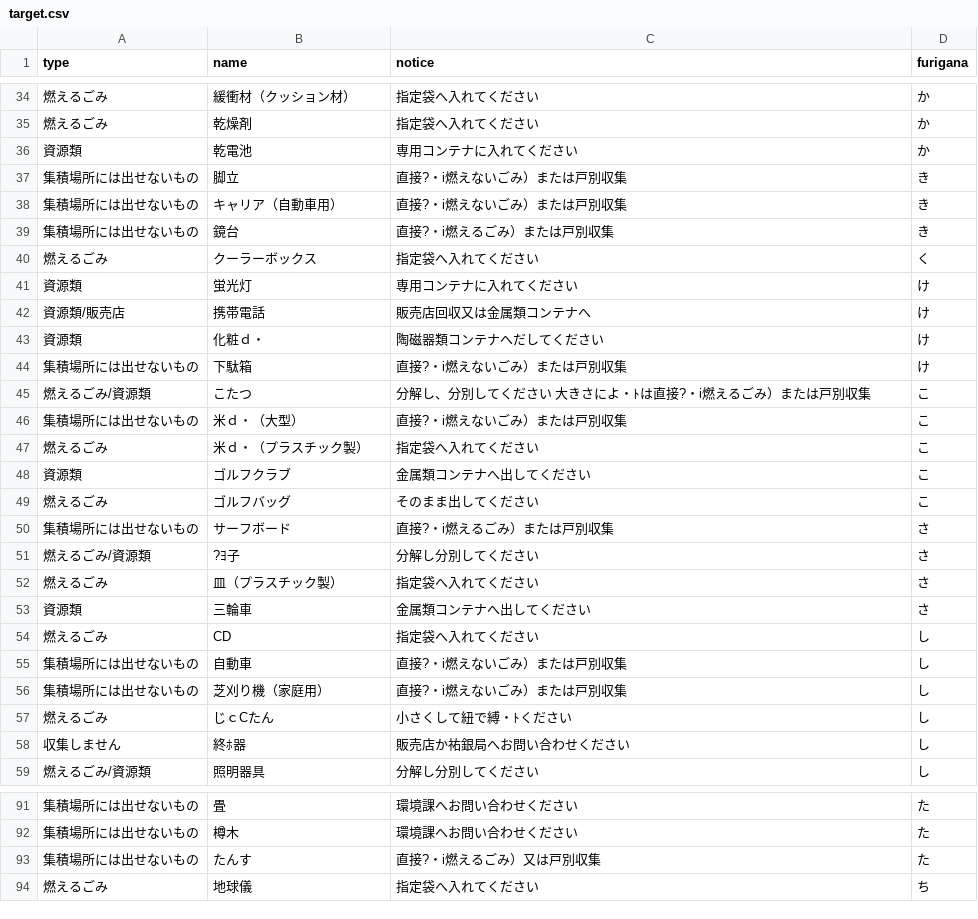
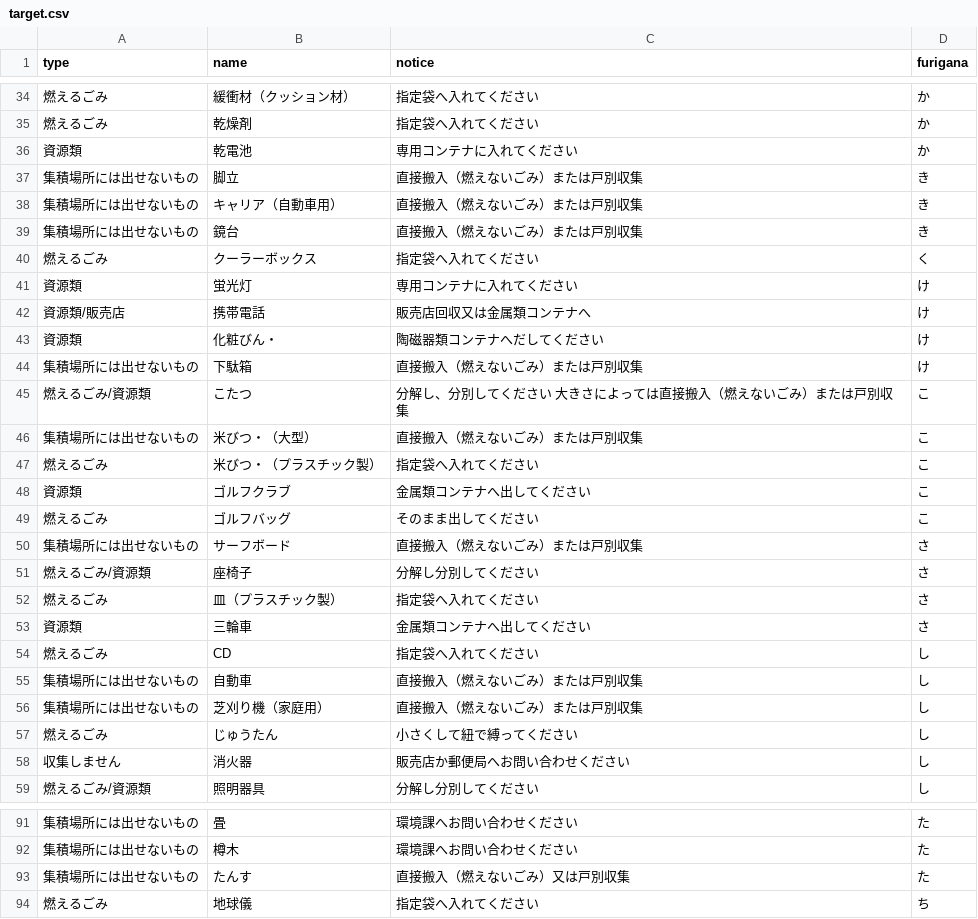
Before and after one commit to shimasho/5374, a CSV file: data/target.csv, drawn as a sheet; only a part is shown, gaps mark what is left out; the diff covers the shown part only; the diff names each change by its address in the sheet, - before the commit and + after, or states it on an @@ line.

Commit message:
Update target.csv

```diff
--- a/data/target.csv
+++ b/data/target.csv
-C37:C38 (notice): 直接?・i燃えないごみ）または戸別収集
+C37:C38 (notice): 直接搬入（燃えないごみ）または戸別収集
-C39 (notice): 直接?・i燃えるごみ）または戸別収集
+C39 (notice): 直接搬入（燃えないごみ）または戸別収集
-B43 (name): 化粧ｄ・
+B43 (name): 化粧びん・
-C44 (notice): 直接?・i燃えないごみ）または戸別収集
+C44 (notice): 直接搬入（燃えないごみ）または戸別収集
-C45 (notice): 分解し、分別してください 大きさによ・ﾄは直接?・i燃えるごみ）または戸別収集
+C45 (notice): 分解し、分別してください 大きさによっては直接搬入（燃えないごみ）または戸別収集
-B46 (name): 米ｄ・（大型）
+B46 (name): 米びつ・（大型）
-C46 (notice): 直接?・i燃えないごみ）または戸別収集
+C46 (notice): 直接搬入（燃えないごみ）または戸別収集
-B47 (name): 米ｄ・（プラスチック製）
+B47 (name): 米びつ・（プラスチック製）
-C50 (notice): 直接?・i燃えるごみ）または戸別収集
+C50 (notice): 直接搬入（燃えないごみ）または戸別収集
-B51 (name): ?ﾖ子
+B51 (name): 座椅子
-C55:C56 (notice): 直接?・i燃えないごみ）または戸別収集
+C55:C56 (notice): 直接搬入（燃えないごみ）または戸別収集
-B57 (name): じｃCたん
+B57 (name): じゅうたん
-C57 (notice): 小さくして紐で縛・ﾄください
+C57 (notice): 小さくして紐で縛ってください
-B58 (name): 終ﾎ器
+B58 (name): 消火器
-C58 (notice): 販売店か祐銀局へお問い合わせください
+C58 (notice): 販売店か郵便局へお問い合わせください
-C93 (notice): 直接?・i燃えるごみ）又は戸別収集
+C93 (notice): 直接搬入（燃えないごみ）又は戸別収集
```
Also changed, not shown: 30 edited cells elsewhere in this file.
